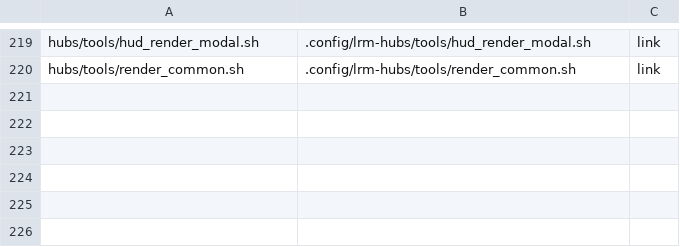
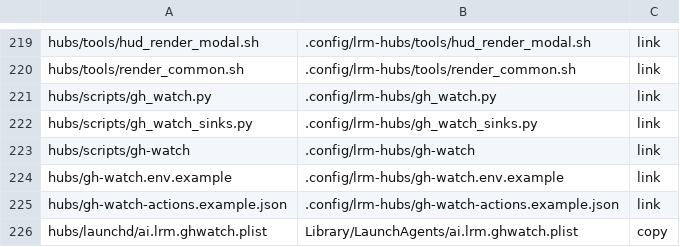
Before and after one commit to cocodding0723/claude-config, a TSV file: links.tsv, drawn as a sheet; only a part is shown, gaps mark what is left out.

Commit message:
chore: 감시기 launchd 상주와 설치 목록 등록

```diff
--- a/links.tsv
+++ b/links.tsv
@@ -220 +220,7 @@ hubs/tools/hud_render_modal.sh	.config/lrm-hubs/tools/hud_render_modal.sh	link
 hubs/tools/render_common.sh	.config/lrm-hubs/tools/render_common.sh	link
+hubs/scripts/gh_watch.py	.config/lrm-hubs/gh_watch.py	link
+hubs/scripts/gh_watch_sinks.py	.config/lrm-hubs/gh_watch_sinks.py	link
+hubs/scripts/gh-watch	.config/lrm-hubs/gh-watch	link
+hubs/gh-watch.env.example	.config/lrm-hubs/gh-watch.env.example	link
+hubs/gh-watch-actions.example.json	.config/lrm-hubs/gh-watch-actions.example.json	link
+hubs/launchd/ai.lrm.ghwatch.plist	Library/LaunchAgents/ai.lrm.ghwatch.plist	copy
```
Also changed, not shown: 5 other files.
